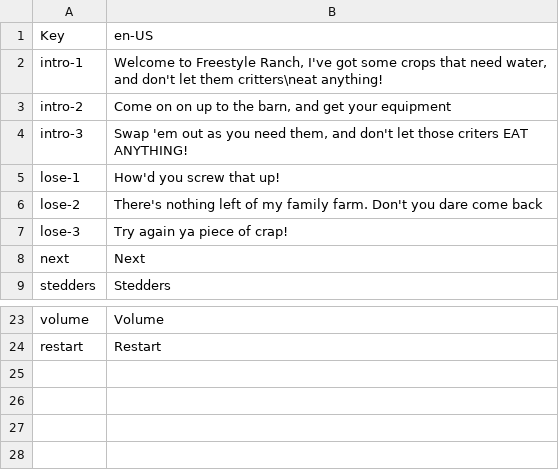
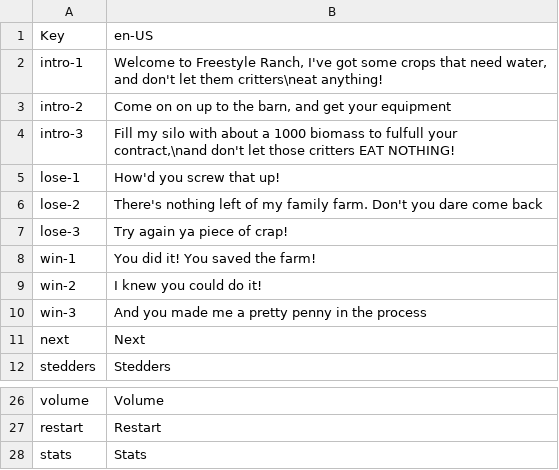
Before and after one commit to Nhawdge/Stedders, a CSV file: src/Assets/Translations.csv, drawn as a sheet; only a part is shown, gaps mark what is left out.

```diff
--- a/src/Assets/Translations.csv
+++ b/src/Assets/Translations.csv
@@ -3,3 +3,3 @@ intro-1,"Welcome to Freestyle Ranch, I've got some crops that need water, and do
 intro-2,"Come on on up to the barn, and get your equipment"
-intro-3,"Swap 'em out as you need them, and don't let those criters EAT ANYTHING!"
+intro-3,"Fill my silo with about a 1000 biomass to fulfull your contract,\nand don't let those critters EAT NOTHING!"
 lose-1,"How'd you screw that up!"
@@ -7,2 +7,5 @@ lose-2,"There's nothing left of my family farm. Don't you dare come back"
 lose-3,"Try again ya piece of crap!"
+win-1,"You did it! You saved the farm!"
+win-2,"I knew you could do it!"
+win-3,"And you made me a pretty penny in the process"
 next,"Next"
@@ -24 +27,2 @@ volume,"Volume"
 restart,"Restart"
+stats,"Stats"
```
Also changed, not shown: 18 other files.
